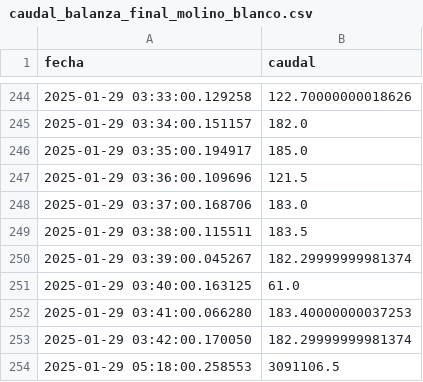
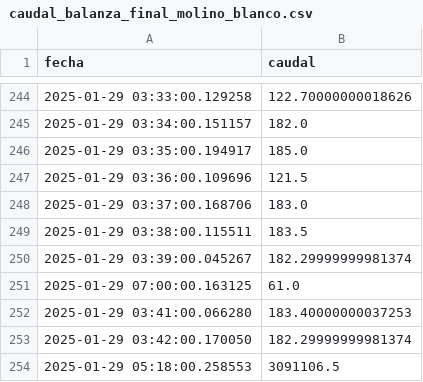
Before and after one commit to bourloti/proyecto_caudal_balanza, a CSV file: caudal_balanza_final_molino_blanco.csv, drawn as a sheet; only a part is shown, gaps mark what is left out.

```diff
--- a/caudal_balanza_final_molino_blanco.csv
+++ b/caudal_balanza_final_molino_blanco.csv
@@ -250,3 +250,3 @@ fecha,caudal
 2025-01-29 03:39:00.045267,182.29999999981374
-2025-01-29 03:40:00.163125,61.0
+2025-01-29 07:00:00.163125,61.0
 2025-01-29 03:41:00.066280,183.40000000037253
```
Also changed, not shown: 4 other files.
